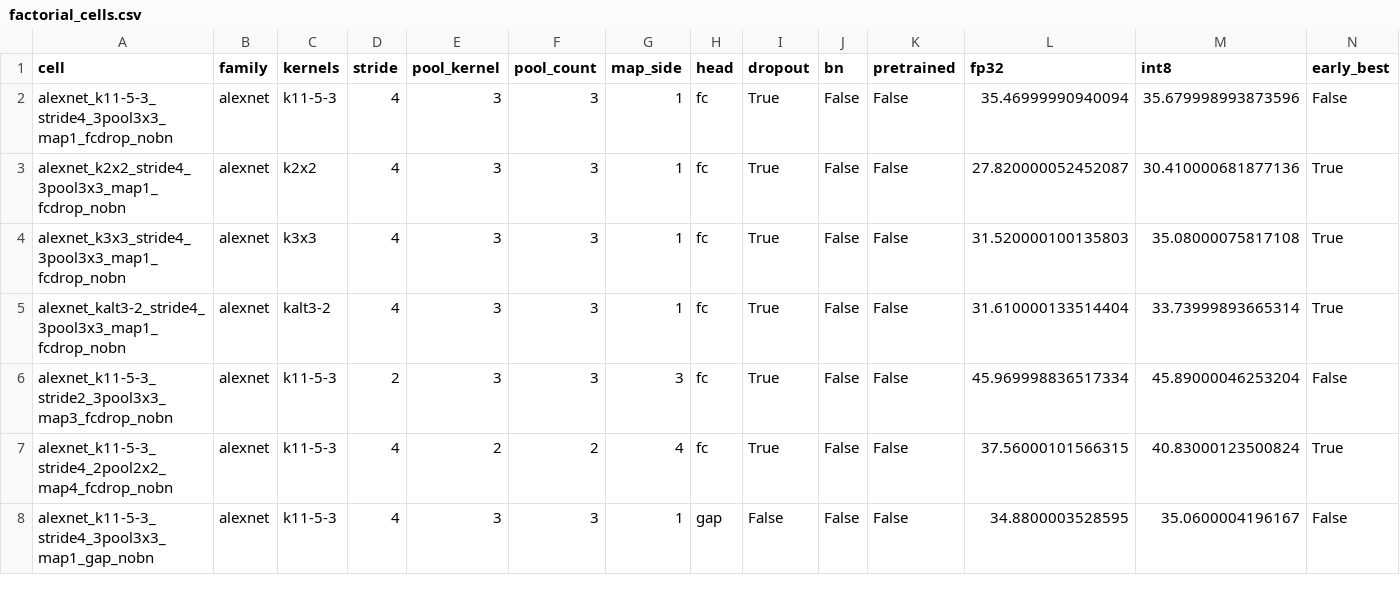
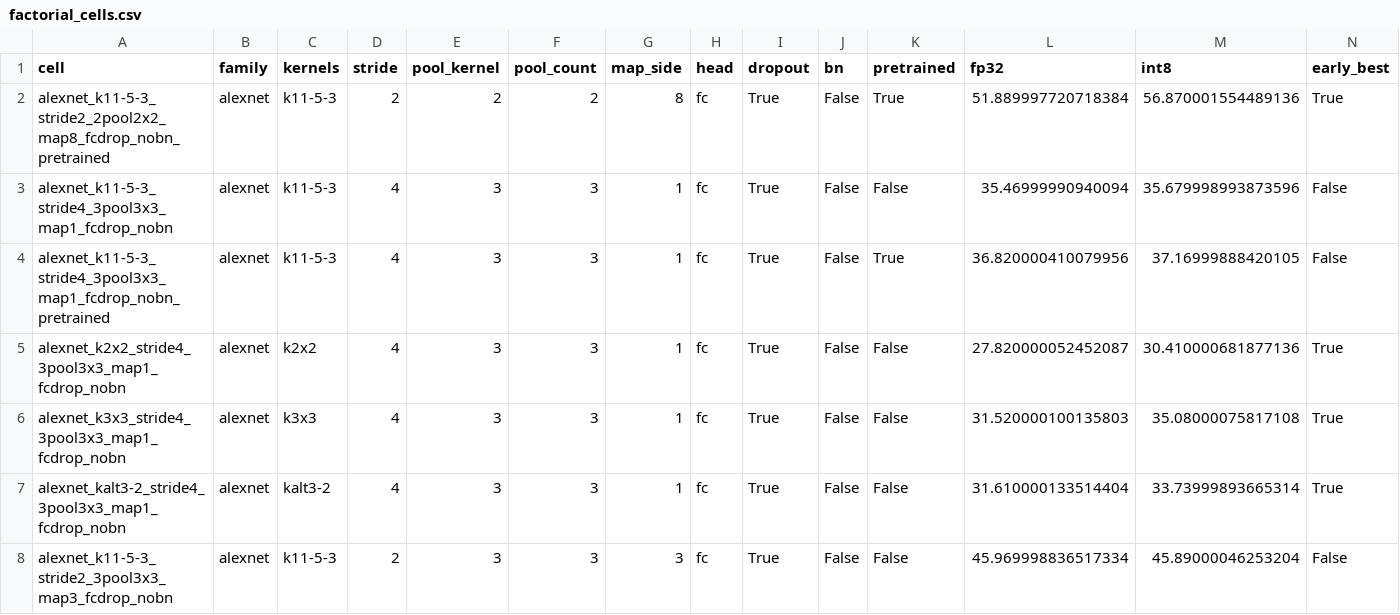
Before and after one commit to RafaelSdeS/dnn_study, a CSV file: results/phase_11_geometry_analysis/factorial_cells.csv, drawn as a sheet; only a part is shown; the shorter side is filled out with more unchanged rows; rows hold the shown columns only; the diff names each change by its address in the sheet, - before the commit and + after, or states it on an @@ line.

```diff
--- a/results/phase_11_geometry_analysis/factorial_cells.csv
+++ b/results/phase_11_geometry_analysis/factorial_cells.csv
+row 2: alexnet_k11-5-3_stride2_2pool2x2_map8_fcdrop_nobn_pretrained | alexnet | k11-5-3 | 2 | 2 | 2 | 8 | fc | True | False | True | 51.889997720718384 | 56.870001554489136 | True
+row 4: alexnet_k11-5-3_stride4_3pool3x3_map1_fcdrop_nobn_pretrained | alexnet | k11-5-3 | 4 | 3 | 3 | 1 | fc | True | False | True | 36.820000410079956 | 37.16999888420105 | False
```
Also changed, not shown: results/phase_11_geometry_analysis/all_runs.csv, results/phase_11_geometry_analysis/factor_effects.csv, 22 other files.
